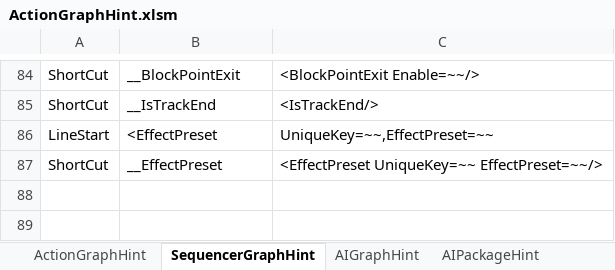
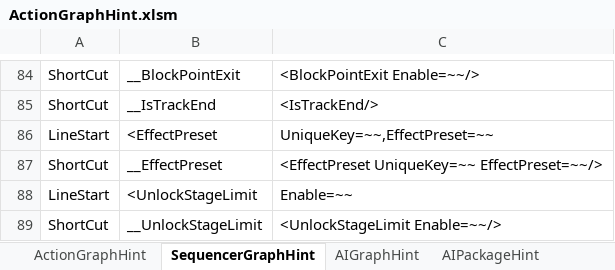
Before and after one commit to NEtuee/ProjectMS, an Excel workbook: Tools/ActionGraphHint.xlsm, sheet SequencerGraphHint, drawn as a sheet; only a part is shown, gaps mark what is left out; values as stored, in another font and other column widths than the file's, no borders; the diff names each change by its address in the sheet, - before the commit and + after, or states it on an @@ line.

Commit message:
unlock limit event

```diff
--- a/Tools/ActionGraphHint.xlsm (sheet SequencerGraphHint)
+++ b/Tools/ActionGraphHint.xlsm (sheet SequencerGraphHint)
+row 88: LineStart | <UnlockStageLimit | Enable=~~
+row 89: ShortCut | __UnlockStageLimit | <UnlockStageLimit Enable=~~/>
```
Also changed, not shown: 8 other files.
